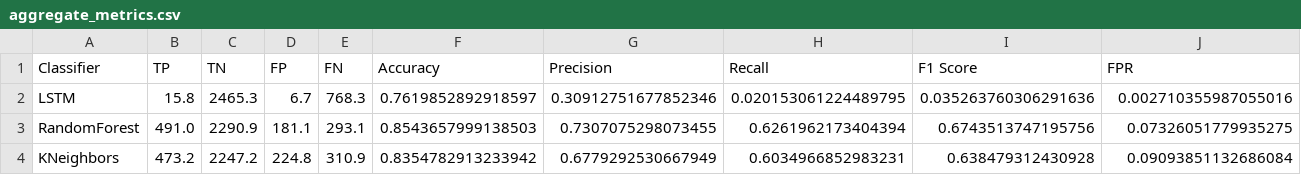
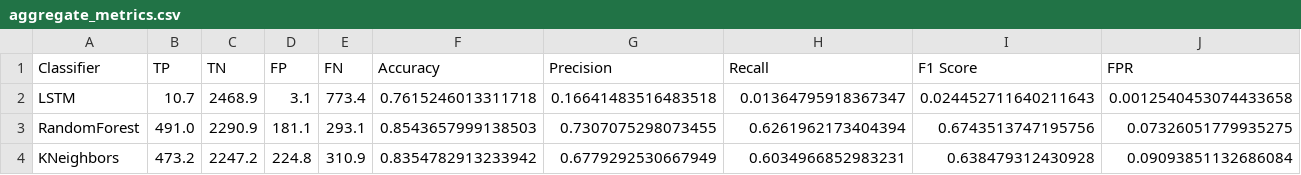
Before and after one commit to TyHysNJIT/CS634-FinalProj, a CSV file: output/aggregate_metrics.csv, drawn as a sheet; only a part is shown; the diff covers the shown part only; the diff names each change by its address in the sheet, - before the commit and + after, or states it on an @@ line.

```diff
--- a/output/aggregate_metrics.csv
+++ b/output/aggregate_metrics.csv
-B2 (TP): 15.8
+B2 (TP): 10.7
-C2 (TN): 2465.3
+C2 (TN): 2468.9
-D2 (FP): 6.7
+D2 (FP): 3.1
-E2 (FN): 768.3
+E2 (FN): 773.4
-F2 (Accuracy): 0.7619852892918597
+F2 (Accuracy): 0.7615246013311718
-G2 (Precision): 0.30912751677852346
+G2 (Precision): 0.16641483516483518
-H2 (Recall): 0.020153061224489795
+H2 (Recall): 0.01364795918367347
-I2 (F1 Score): 0.035263760306291636
+I2 (F1 Score): 0.024452711640211643
-J2 (FPR): 0.002710355987055016
+J2 (FPR): 0.0012540453074433658
```
Also changed, not shown: 3 edited cells elsewhere in this file, output/KNeighbors_fold_metrics.csv, output/LSTM_fold_metrics.csv, 3 other files.
